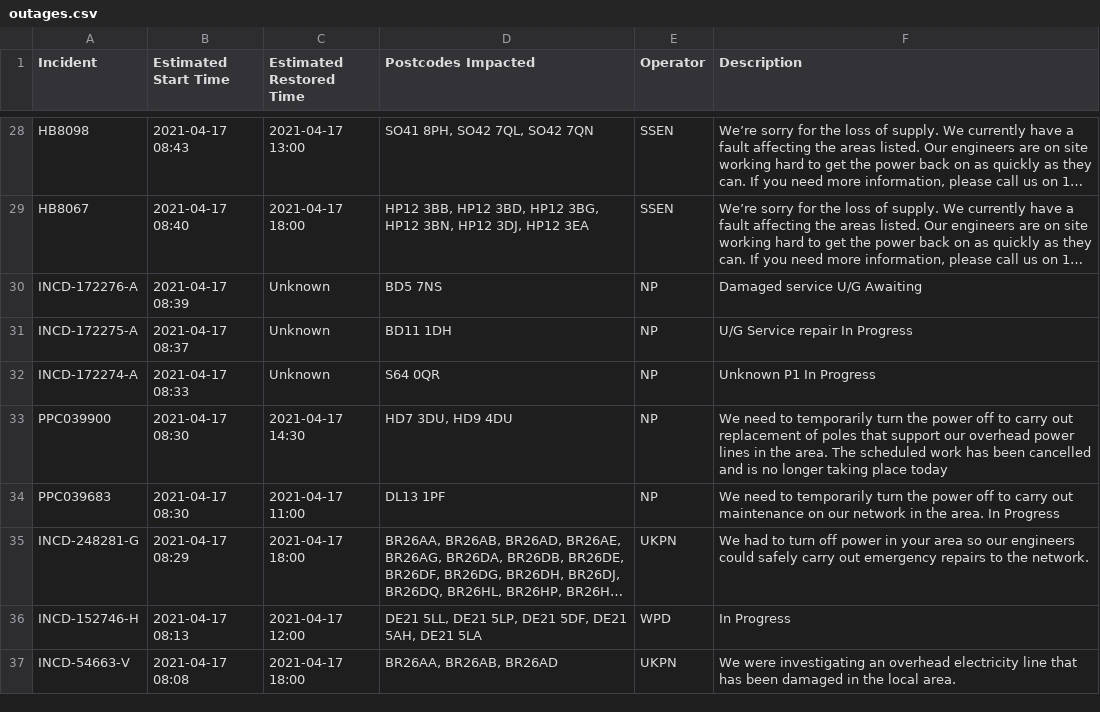
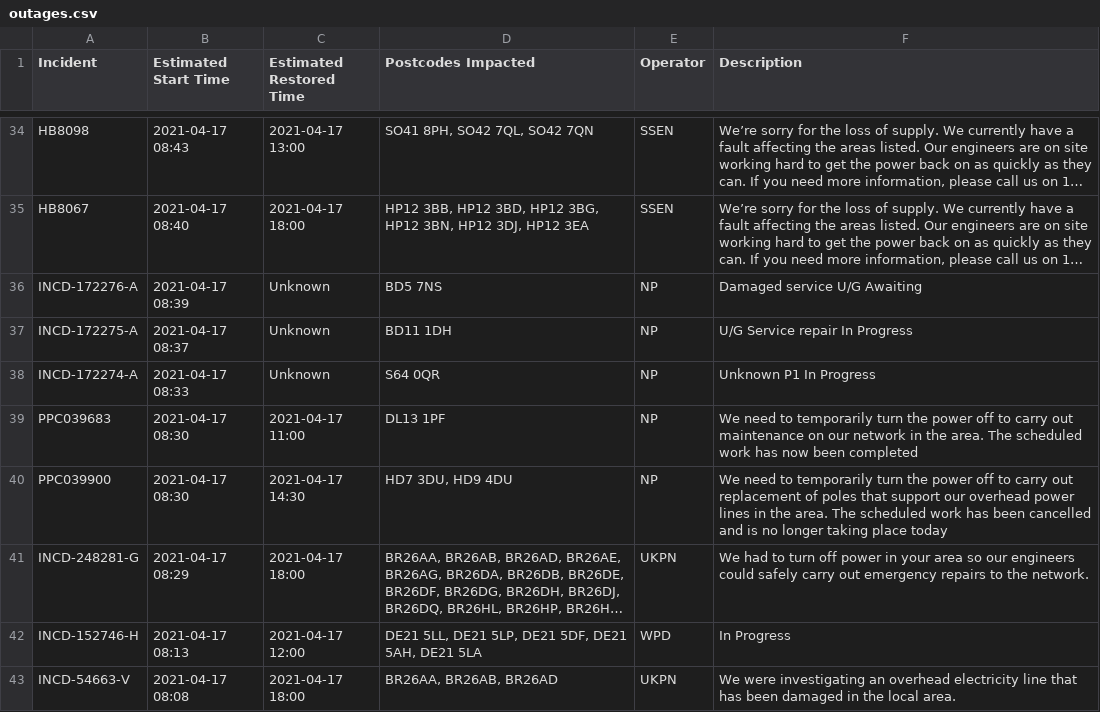
Before and after one commit to OSUKED/Outage-Watch, a CSV file: docs/data/outages.csv, drawn as a sheet; only a part is shown, gaps mark what is left out; long unchanged cells end in …; removed rows and columns are numbered as before the commit, all else as after; the diff covers the shown part only; the diff names each change by its address in the sheet, - before the commit and + after, or states it on an @@ line.

```diff
--- a/docs/data/outages.csv
+++ b/docs/data/outages.csv
+row 39: PPC039683 | 2021-04-17 08:30 | 2021-04-17 11:00 | DL13 1PF | NP | We need to temporarily turn the power off to carry out maintenance on our network in the area. The scheduled work has now been completed
-row 34: PPC039683 | 2021-04-17 08:30 | 2021-04-17 11:00 | DL13 1PF | NP | We need to temporarily turn the power off to carry out maintenance on our network in the area. In Progress
```
Also changed, not shown: 8 added rows, 6 removed rows, 2 moved rows and 7 edited cells elsewhere in this file, 8 other files.
